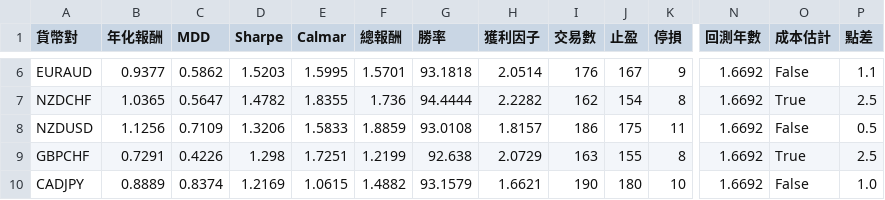
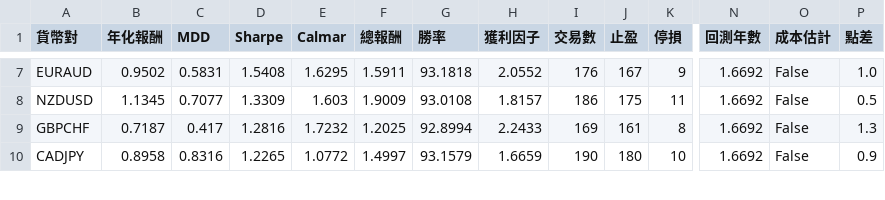
Before and after one commit to evan7646-cloud/bollinger_meanreversion_equities, a CSV file: docs/fx_top8_performance.csv, drawn as a sheet; only a part is shown, gaps mark what is left out; removed rows and columns are numbered as before the commit, all else as after; rows hold the shown columns only; the diff covers the shown part only; the diff names each change by its address in the sheet, - before the commit and + after, or states it on an @@ line.

```diff
--- a/docs/fx_top8_performance.csv
+++ b/docs/fx_top8_performance.csv
-B7 (年化報酬): 0.9377
+B7 (年化報酬): 0.9502
-C7 (MDD): 0.5862
+C7 (MDD): 0.5831
-D7 (Sharpe): 1.5203
+D7 (Sharpe): 1.5408
-E7 (Calmar): 1.5995
+E7 (Calmar): 1.6295
-F7 (總報酬): 1.5701
+F7 (總報酬): 1.5911
-H7 (獲利因子): 2.0514
+H7 (獲利因子): 2.0552
-P7 (點差): 1.1
+P7 (點差): 1.0
-row 7: NZDCHF | 1.0365 | 0.5647 | 1.4782 | 1.8355 | 1.736 | 94.4444 | 2.2282 | 162 | 154 | 8 | 1.6692 | True | 2.5
-B8 (年化報酬): 1.1256
+B8 (年化報酬): 1.1345
-C8 (MDD): 0.7109
+C8 (MDD): 0.7077
-D8 (Sharpe): 1.3206
+D8 (Sharpe): 1.3309
-E8 (Calmar): 1.5833
+E8 (Calmar): 1.603
-F8 (總報酬): 1.8859
+F8 (總報酬): 1.9009
-B9 (年化報酬): 0.7291
+B9 (年化報酬): 0.7187
-C9 (MDD): 0.4226
+C9 (MDD): 0.417
-D9 (Sharpe): 1.298
+D9 (Sharpe): 1.2816
-E9 (Calmar): 1.7251
+E9 (Calmar): 1.7232
-F9 (總報酬): 1.2199
+F9 (總報酬): 1.2025
-G9 (勝率): 92.638
+G9 (勝率): 92.8994
-H9 (獲利因子): 2.0729
+H9 (獲利因子): 2.2433
-I9 (交易數): 163
+I9 (交易數): 169
-J9 (止盈): 155
+J9 (止盈): 161
-O9 (成本估計): True
+O9 (成本估計): False
-P9 (點差): 2.5
+P9 (點差): 1.3
-B10 (年化報酬): 0.8889
+B10 (年化報酬): 0.8958
-C10 (MDD): 0.8374
+C10 (MDD): 0.8316
-D10 (Sharpe): 1.2169
+D10 (Sharpe): 1.2265
-E10 (Calmar): 1.0615
+E10 (Calmar): 1.0772
-F10 (總報酬): 1.4882
+F10 (總報酬): 1.4997
-H10 (獲利因子): 1.6621
+H10 (獲利因子): 1.6659
-P10 (點差): 1.0
+P10 (點差): 0.9
```
Also changed, not shown: 1 added row and 34 edited cells elsewhere in this file, docs/fx_trade_log.csv, fx_28pairs_scan_results.csv, 7 other files.
